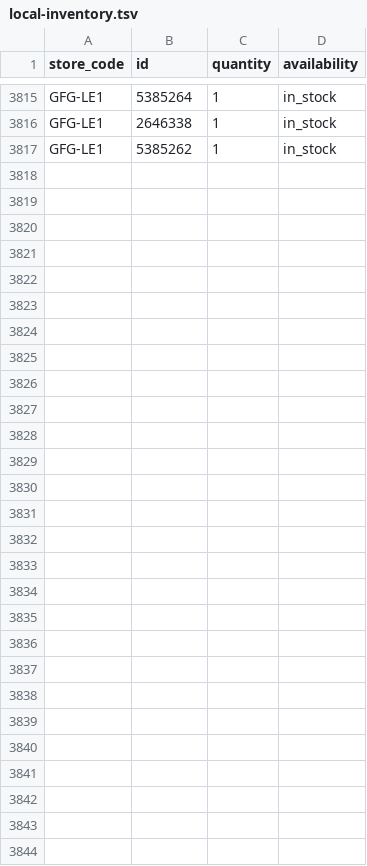
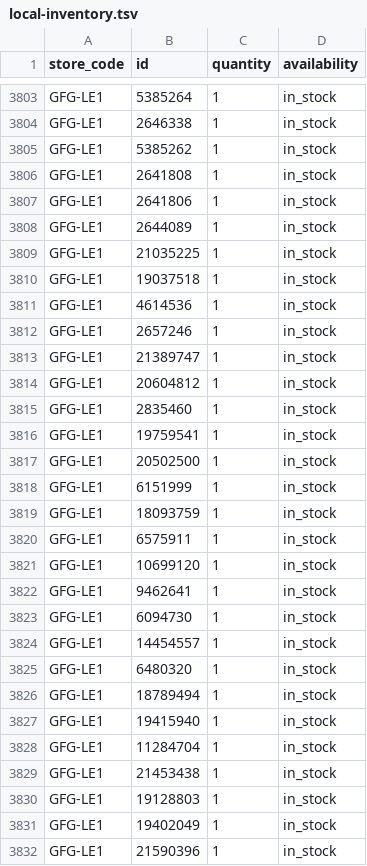
Before and after one commit to Geekmagic1983/gfg-local-inventory, a TSV file: docs/local-inventory.tsv, drawn as a sheet; only a part is shown, gaps mark what is left out; the diff covers the shown part only.

```diff
--- a/docs/local-inventory.tsv
+++ b/docs/local-inventory.tsv
@@ -3817 +3805,28 @@ GFG-LE1	2646338	1	in_stock
 GFG-LE1	5385262	1	in_stock
+GFG-LE1	2641808	1	in_stock
+GFG-LE1	2641806	1	in_stock
+GFG-LE1	2644089	1	in_stock
+GFG-LE1	21035225	1	in_stock
+GFG-LE1	19037518	1	in_stock
+GFG-LE1	4614536	1	in_stock
+GFG-LE1	2657246	1	in_stock
+GFG-LE1	21389747	1	in_stock
+GFG-LE1	20604812	1	in_stock
+GFG-LE1	2835460	1	in_stock
+GFG-LE1	19759541	1	in_stock
+GFG-LE1	20502500	1	in_stock
+GFG-LE1	6151999	1	in_stock
+GFG-LE1	18093759	1	in_stock
+GFG-LE1	6575911	1	in_stock
+GFG-LE1	10699120	1	in_stock
+GFG-LE1	9462641	1	in_stock
+GFG-LE1	6094730	1	in_stock
+GFG-LE1	14454557	1	in_stock
+GFG-LE1	6480320	1	in_stock
+GFG-LE1	18789494	1	in_stock
+GFG-LE1	19415940	1	in_stock
+GFG-LE1	11284704	1	in_stock
+GFG-LE1	21453438	1	in_stock
+GFG-LE1	19128803	1	in_stock
+GFG-LE1	19402049	1	in_stock
+GFG-LE1	21590396	1	in_stock
```
Also changed, not shown: 6 removed rows elsewhere in this file.
